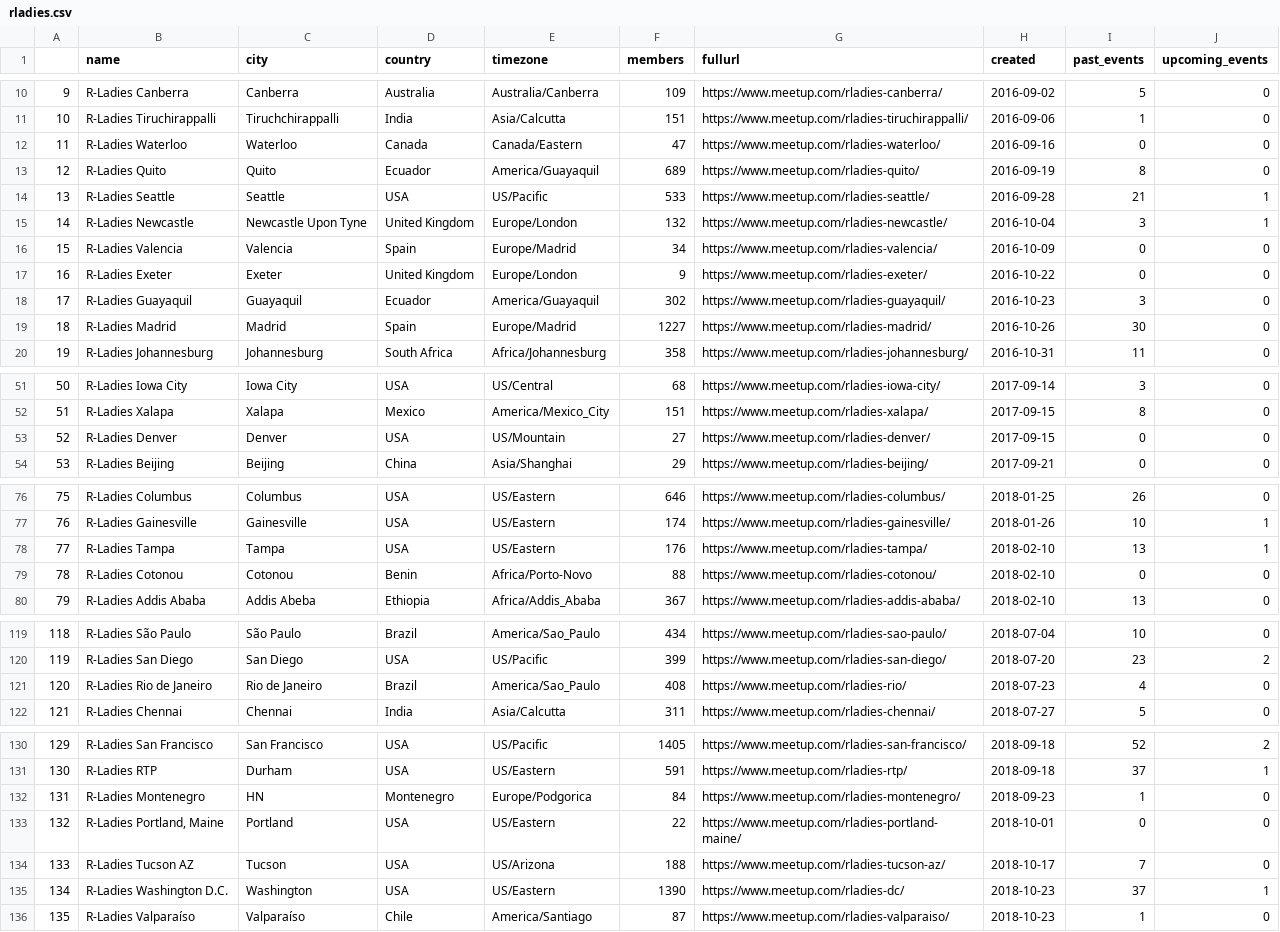
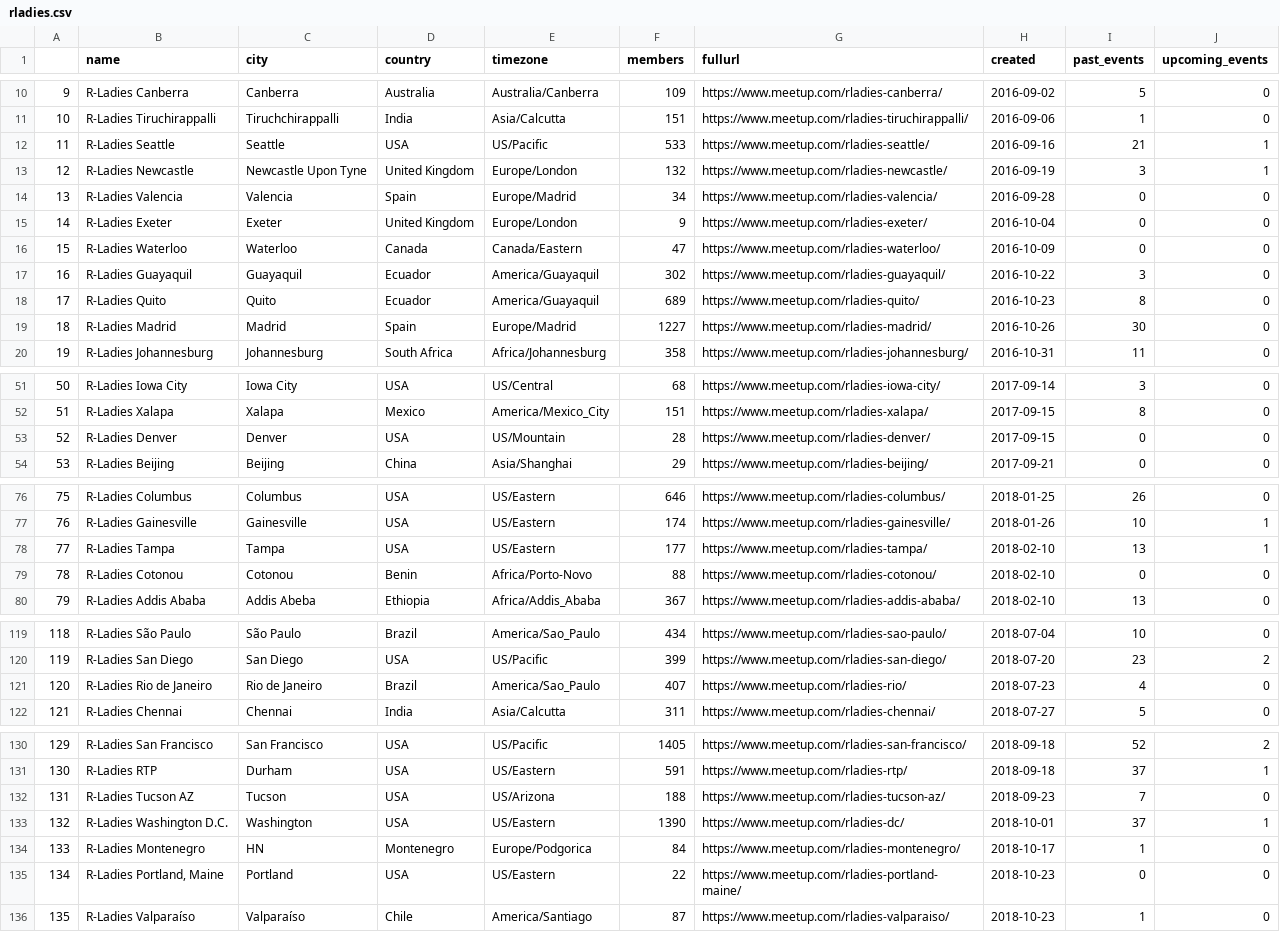
Before and after one commit to benubah/r-community-explorer, a CSV file: docs/data/rladies.csv, drawn as a sheet; only a part is shown, gaps mark what is left out; removed rows and columns are numbered as before the commit, all else as after; the diff names each change by its address in the sheet, - before the commit and + after, or states it on an @@ line.

```diff
--- a/docs/data/rladies.csv
+++ b/docs/data/rladies.csv
-row 12: 11 | R-Ladies Waterloo | Waterloo | Canada | Canada/Eastern | 47 | https://www.meetup.com/rladies-waterloo/ | 2016-09-16 | 0 | 0
-row 13: 12 | R-Ladies Quito | Quito | Ecuador | America/Guayaquil | 689 | https://www.meetup.com/rladies-quito/ | 2016-09-19 | 8 | 0
@@ column A renumbered between rows 12 and 133 @@
-H12 (created): 2016-09-28
+H12 (created): 2016-09-16
-H13 (created): 2016-10-04
+H13 (created): 2016-09-19
-H14 (created): 2016-10-09
+H14 (created): 2016-09-28
-H15 (created): 2016-10-22
+H15 (created): 2016-10-04
+row 16: 15 | R-Ladies Waterloo | Waterloo | Canada | Canada/Eastern | 47 | https://www.meetup.com/rladies-waterloo/ | 2016-10-09 | 0 | 0
-H17 (created): 2016-10-23
+H17 (created): 2016-10-22
+row 18: 17 | R-Ladies Quito | Quito | Ecuador | America/Guayaquil | 689 | https://www.meetup.com/rladies-quito/ | 2016-10-23 | 8 | 0
-F53 (members): 27
+F53 (members): 28
-F78 (members): 176
+F78 (members): 177
-F121 (members): 408
+F121 (members): 407
-row 132: 131 | R-Ladies Montenegro | HN | Montenegro | Europe/Podgorica | 84 | https://www.meetup.com/rladies-montenegro/ | 2018-09-23 | 1 | 0
-row 133: 132 | R-Ladies Portland, Maine | Portland | USA | US/Eastern | 22 | https://www.meetup.com/rladies-portland-maine/ | 2018-10-01 | 0 | 0
-H132 (created): 2018-10-17
+H132 (created): 2018-09-23
-H133 (created): 2018-10-23
+H133 (created): 2018-10-01
+row 134: 133 | R-Ladies Montenegro | HN | Montenegro | Europe/Podgorica | 84 | https://www.meetup.com/rladies-montenegro/ | 2018-10-17 | 1 | 0
+row 135: 134 | R-Ladies Portland, Maine | Portland | USA | US/Eastern | 22 | https://www.meetup.com/rladies-portland-maine/ | 2018-10-23 | 0 | 0
```
Also changed, not shown: 2 other files.
